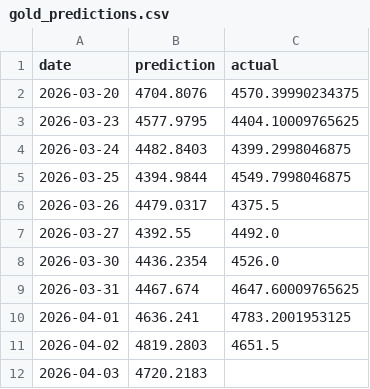
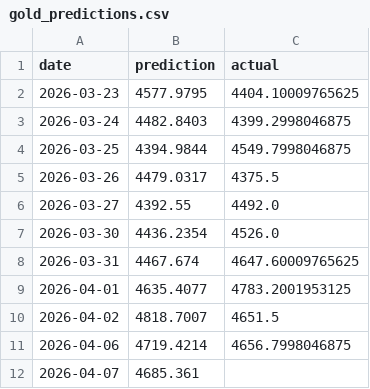
Before and after one commit to sarathisisme/next_day_gold_price_prediction, a CSV file: gold_predictions.csv, drawn as a sheet.

```diff
--- a/gold_predictions.csv
+++ b/gold_predictions.csv
@@ -1,3 +1,2 @@
 date,prediction,actual
-2026-03-20,4704.8076,4570.39990234375
 2026-03-23,4577.9795,4404.10009765625
@@ -9,4 +8,5 @@ date,prediction,actual
 2026-03-31,4467.674,4647.60009765625
-2026-04-01,4636.241,4783.2001953125
-2026-04-02,4819.2803,4651.5
-2026-04-03,4720.2183,
+2026-04-01,4635.4077,4783.2001953125
+2026-04-02,4818.7007,4651.5
+2026-04-06,4719.4214,4656.7998046875
+2026-04-07,4685.361,
```
